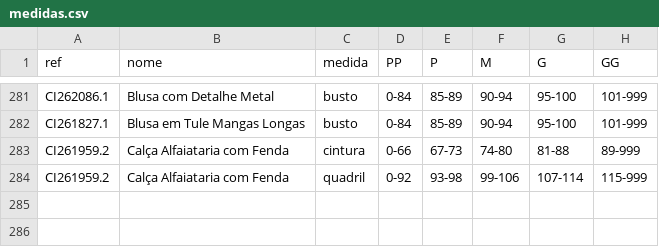
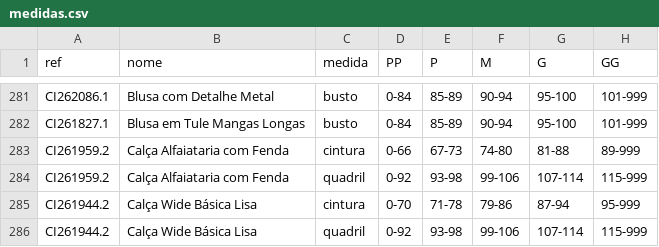
Before and after one commit to joaobressann-lab/medidas-carlota, a CSV file: medidas.csv, drawn as a sheet; only a part is shown, gaps mark what is left out.

Commit message:
Add CI261944.2

```diff
--- a/medidas.csv
+++ b/medidas.csv
@@ -284 +284,3 @@ CI261959.2;Calça Alfaiataria com Fenda;cintura;0-66;67-73;74-80;81-88;89-999
 CI261959.2;Calça Alfaiataria com Fenda;quadril;0-92;93-98;99-106;107-114;115-999
+CI261944.2;Calça Wide Básica Lisa;cintura;0-70;71-78;79-86;87-94;95-999
+CI261944.2;Calça Wide Básica Lisa;quadril;0-92;93-98;99-106;107-114;115-999
```
